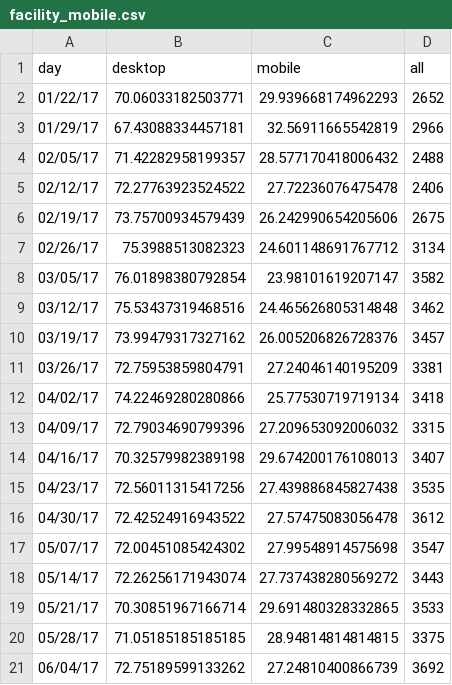
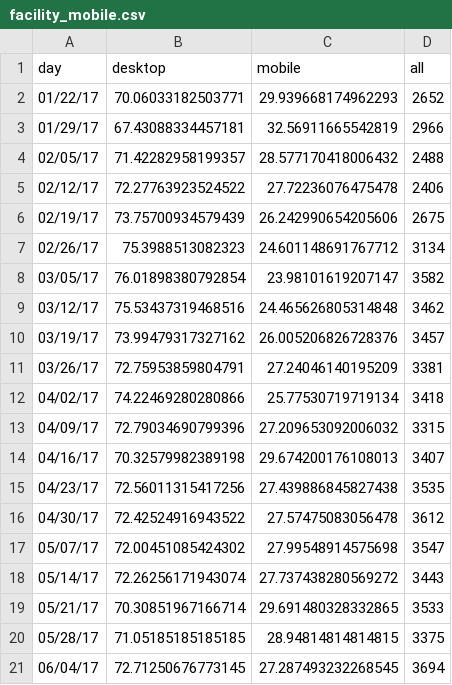
Before and after one commit to limitlessloop/vets.gov-status, a CSV file: _data/facility_mobile.csv, drawn as a sheet.

Commit message:
Minor data refresh before shipping to prod

```diff
--- a/_data/facility_mobile.csv
+++ b/_data/facility_mobile.csv
@@ -20,2 +20,2 @@ day,desktop,mobile,all
 05/28/17,71.05185185185185,28.94814814814815,3375
-06/04/17,72.75189599133262,27.24810400866739,3692
+06/04/17,72.71250676773145,27.287493232268545,3694
```
Also changed, not shown: _data/core_signups_weekly.csv, _data/core_signupstotal_weekly.csv, 4 other files.
